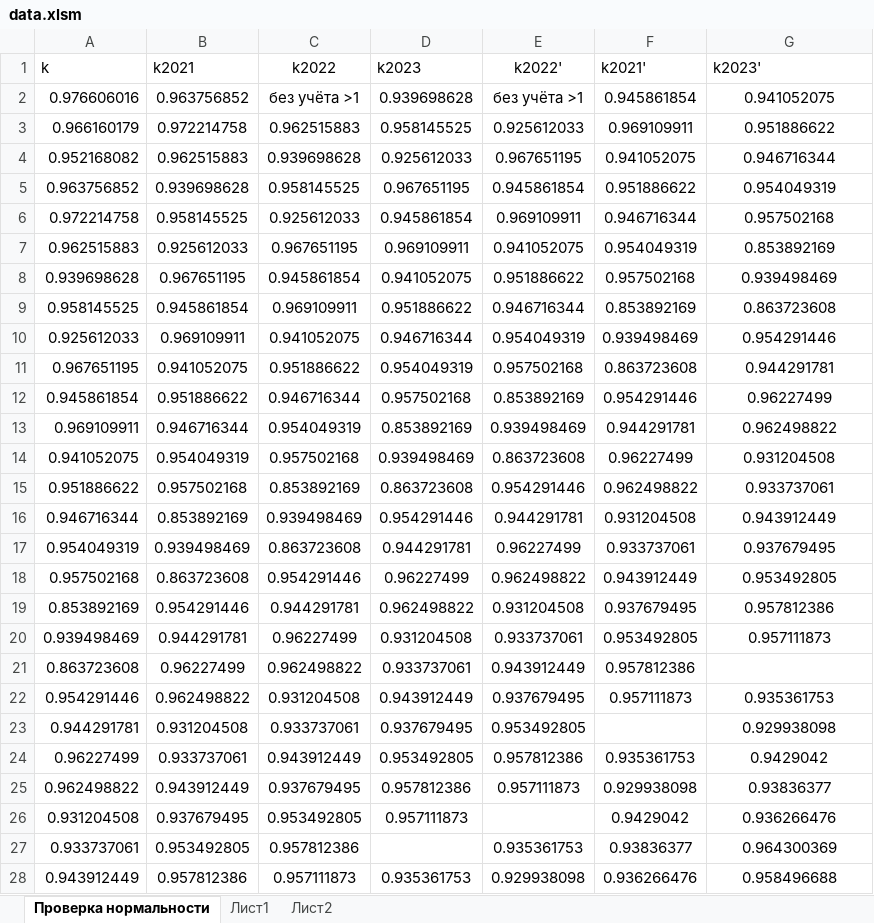
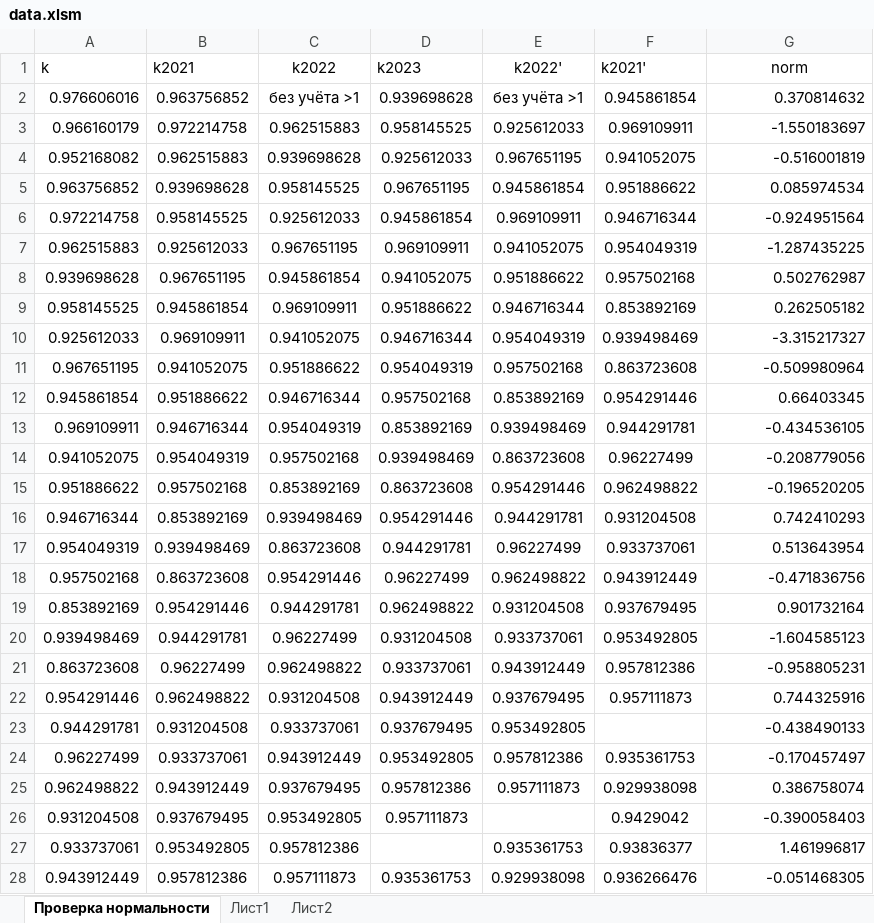
Before and after one commit to ZOaZOaZoa/norm_test, an Excel workbook: data.xlsm, sheet Проверка нормальности, drawn as a sheet; only a part is shown; values as stored, in another font and other column widths than the file's, no borders; the diff covers the shown part only; the diff names each change by its address in the sheet, - before the commit and + after, or states it on an @@ line.

Commit message:
addded norm distributed example

```diff
--- a/data.xlsm (sheet Проверка нормальности)
+++ b/data.xlsm (sheet Проверка нормальности)
-G1: k2023'
+G1: norm
-G1 alignment: left
+G1 alignment: center
-G2 (norm): 0.941052075
+G2 (norm): 0.370814632
-G2:G20 alignment: center
+G2:G20 alignment: right
-G3 (norm): 0.951886622
+G3 (norm): -1.550183697
-G4 (norm): 0.946716344
+G4 (norm): -0.516001819
-G5 (norm): 0.954049319
+G5 (norm): 0.085974534
-G6 (norm): 0.957502168
+G6 (norm): -0.924951564
-G7 (norm): 0.853892169
+G7 (norm): -1.287435225
-G8 (norm): 0.939498469
+G8 (norm): 0.502762987
-G9 (norm): 0.863723608
+G9 (norm): 0.262505182
-G10 (norm): 0.954291446
+G10 (norm): -3.315217327
-G11 (norm): 0.944291781
+G11 (norm): -0.509980964
-G12 (norm): 0.96227499
+G12 (norm): 0.66403345
-G13 (norm): 0.962498822
+G13 (norm): -0.434536105
-G14 (norm): 0.931204508
+G14 (norm): -0.208779056
-G15 (norm): 0.933737061
+G15 (norm): -0.196520205
-G16 (norm): 0.943912449
+G16 (norm): 0.742410293
-G17 (norm): 0.937679495
+G17 (norm): 0.513643954
-G18 (norm): 0.953492805
+G18 (norm): -0.471836756
-G19 (norm): 0.957812386
+G19 (norm): 0.901732164
-G20 (norm): 0.957111873
+G20 (norm): -1.604585123
-G21 (norm): (empty)
+G21 (norm): -0.958805231
-G22 (norm): 0.935361753
+G22 (norm): 0.744325916
-G22:G28 alignment: center
+G22:G28 alignment: right
-G23 (norm): 0.929938098
+G23 (norm): -0.438490133
-G24 (norm): 0.9429042
+G24 (norm): -0.170457497
-G25 (norm): 0.93836377
+G25 (norm): 0.386758074
-G26 (norm): 0.936266476
+G26 (norm): -0.390058403
-G27 (norm): 0.964300369
+G27 (norm): 1.461996817
-G28 (norm): 0.958496688
+G28 (norm): -0.051468305
```
Also changed, not shown: 341 edited cells and cell formats elsewhere in this sheet, formulas that keep their value, 2 other files.
